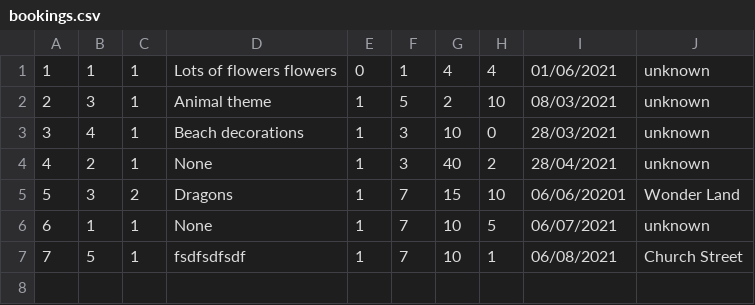
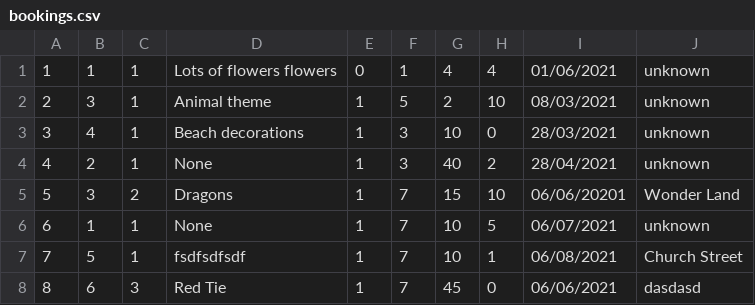
Before and after one commit to etiennedevilliers/CLI-Menu-Framework, a CSV file: bookings.csv, drawn as a sheet; the diff names each change by its address in the sheet, - before the commit and + after, or states it on an @@ line.

```diff
--- a/bookings.csv
+++ b/bookings.csv
+row 8: 8 | 6 | 3 | Red Tie | 1 | 7 | 45 | 0 | 06/06/2021 | dasdasd
```
Also changed, not shown: 2 other files.
